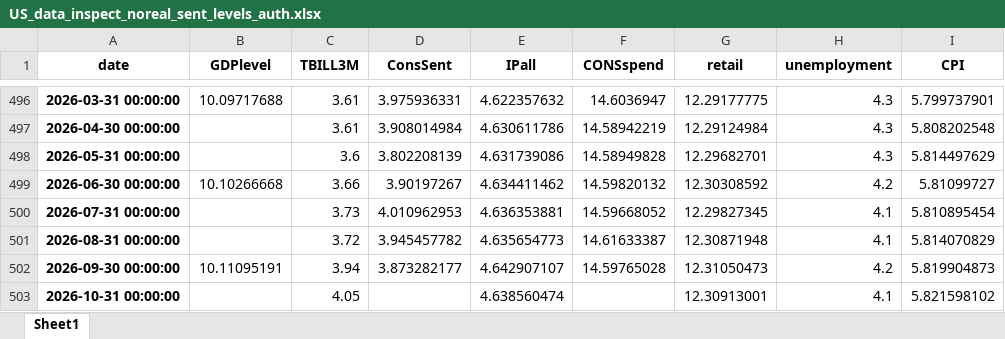
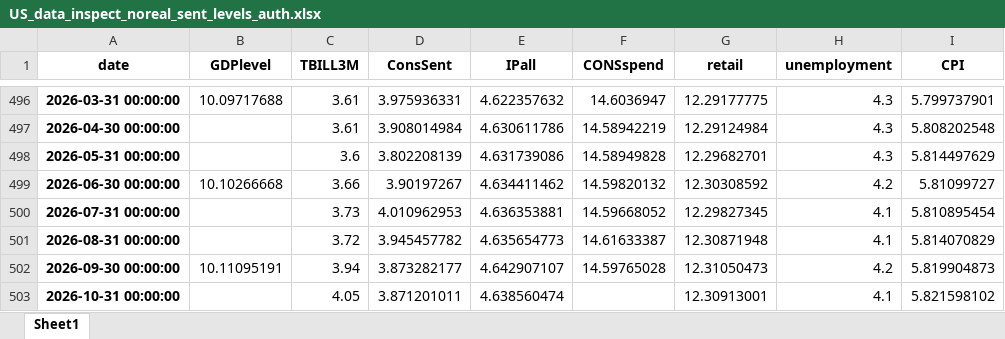
Before and after one commit to l-longo/live-forecast-dashboard, an Excel workbook: data/nowcast/US_data_inspect_noreal_sent_levels_auth.xlsx, sheet Sheet1, drawn as a sheet; only a part is shown, gaps mark what is left out; values as stored, in another font and other column widths than the file's, no borders; the diff names each change by its address in the sheet, - before the commit and + after, or states it on an @@ line.

```diff
--- a/data/nowcast/US_data_inspect_noreal_sent_levels_auth.xlsx (sheet Sheet1)
+++ b/data/nowcast/US_data_inspect_noreal_sent_levels_auth.xlsx (sheet Sheet1)
-D503 (ConsSent): (empty)
+D503 (ConsSent): 3.871201011
```
Also changed, not shown: data/nowcast/DE_data_inspect_noreal_sent_levels_auth.xlsx, data/nowcast/EA_data_inspect_noreal_sent_levels_auth.xlsx, 8 other files.
